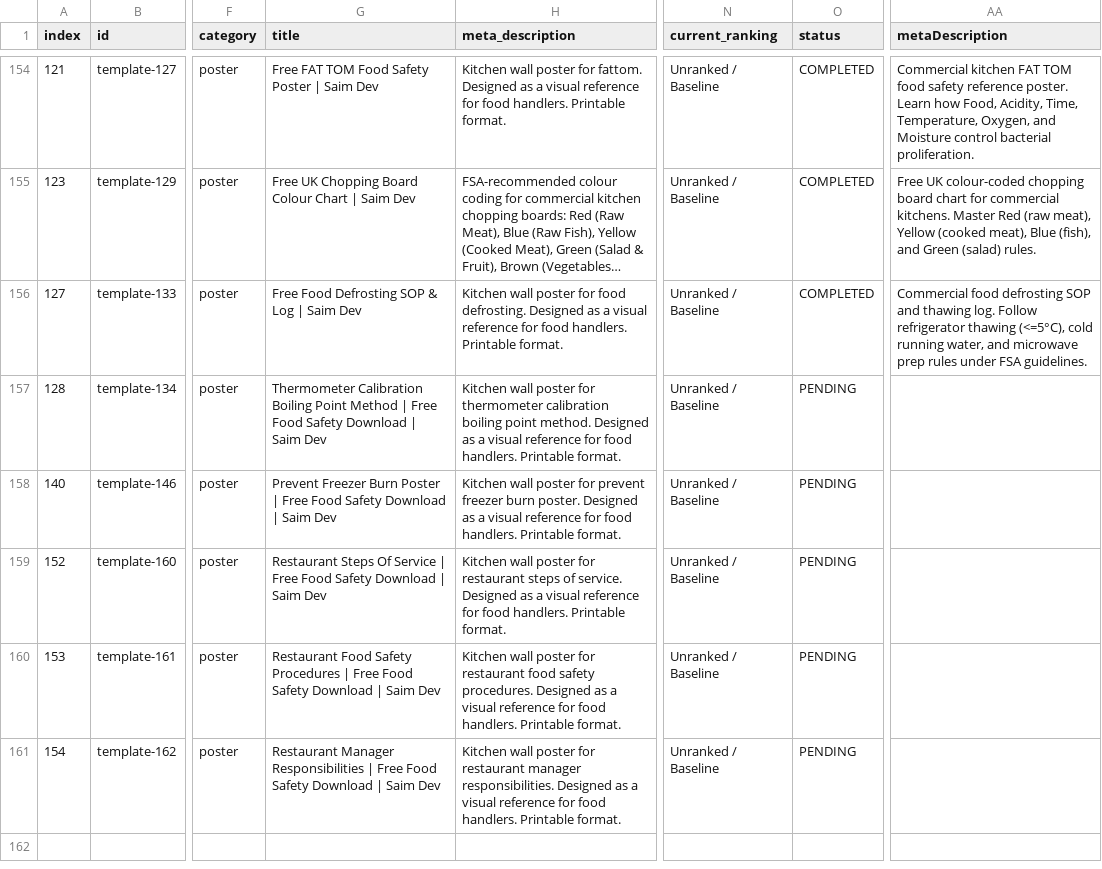
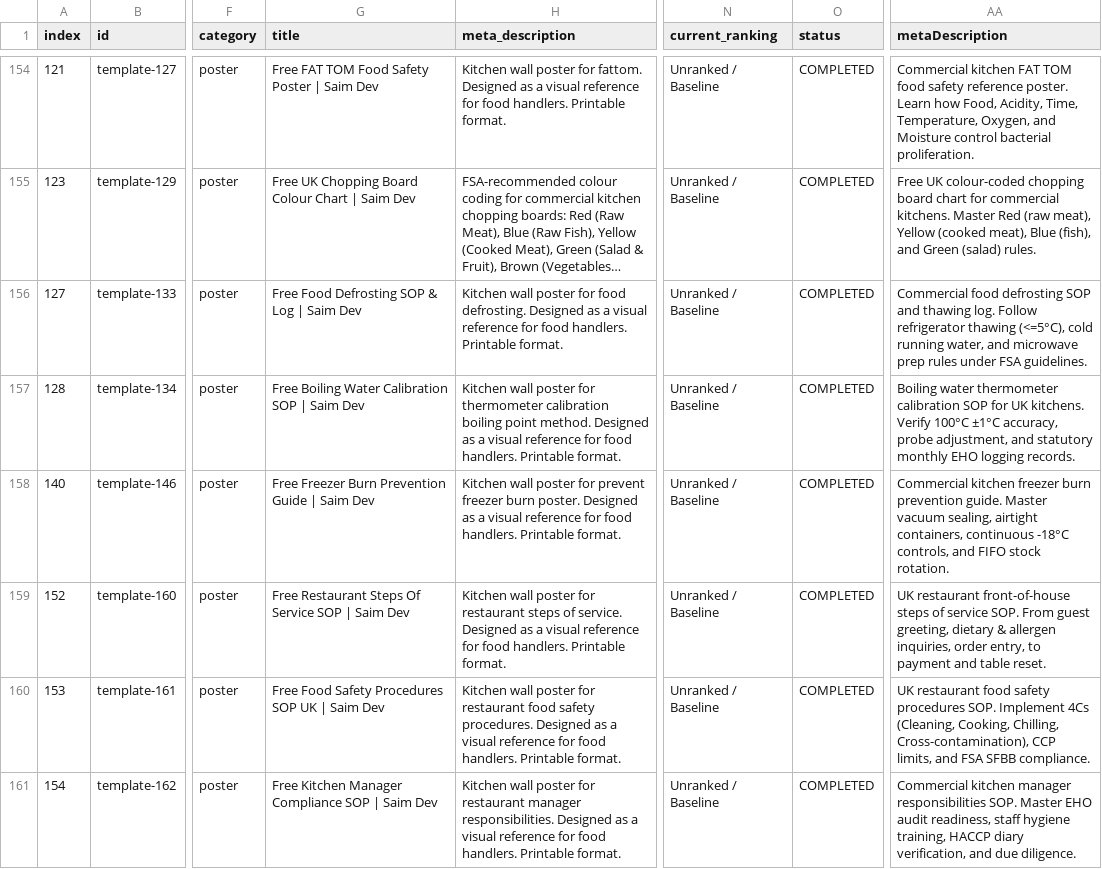
Before and after one commit to subhansaim047/saim, a CSV file: audit/tools-seo-tracker.csv, drawn as a sheet; only a part is shown, gaps mark what is left out; long unchanged cells end in …; the diff names each change by its address in the sheet, - before the commit and + after, or states it on an @@ line.

Commit message:
feat(seo): complete Phase 1 Batch 32 (tools 156-160) - 160/160 TOOLS COMPLETED! boiling calibration, freezer burn, steps of service, food safety procedures, and manager responsibilities

```diff
--- a/audit/tools-seo-tracker.csv
+++ b/audit/tools-seo-tracker.csv
-G157 (title): Thermometer Calibration Boiling Point Method | Free Food Safety Download | Saim…
+G157 (title): Free Boiling Water Calibration SOP | Saim…
-O157:O161 (status): PENDING
+O157:O161 (status): COMPLETED
-AA157 (metaDescription): (empty)
+AA157 (metaDescription): Boiling water thermometer calibration SOP for UK kitchens. Verify 100°C ±1°C accuracy, probe adjustment, and statutory monthly EHO logging records.
-G158 (title): Prevent Freezer Burn Poster | Free Food Safety Download | Saim…
+G158 (title): Free Freezer Burn Prevention Guide | Saim…
-AA158 (metaDescription): (empty)
+AA158 (metaDescription): Commercial kitchen freezer burn prevention guide. Master vacuum sealing, airtight containers, continuous -18°C controls, and FIFO stock rotation.
-G159 (title): Restaurant Steps Of Service | Free Food Safety Download | Saim…
+G159 (title): Free Restaurant Steps Of Service SOP | Saim…
-AA159 (metaDescription): (empty)
+AA159 (metaDescription): UK restaurant front-of-house steps of service SOP. From guest greeting, dietary & allergen inquiries, order entry, to payment and table reset.
-G160 (title): Restaurant Food Safety Procedures | Free Food Safety Download | Saim…
+G160 (title): Free Food Safety Procedures SOP UK | Saim…
-AA160 (metaDescription): (empty)
+AA160 (metaDescription): UK restaurant food safety procedures SOP. Implement 4Cs (Cleaning, Cooking, Chilling, Cross-contamination), CCP limits, and FSA SFBB compliance.
-G161 (title): Restaurant Manager Responsibilities | Free Food Safety Download | Saim…
+G161 (title): Free Kitchen Manager Compliance SOP | Saim…
-AA161 (metaDescription): (empty)
+AA161 (metaDescription): Commercial kitchen manager responsibilities SOP. Master EHO audit readiness, staff hygiene training, HACCP diary verification, and due diligence.
```
Also changed, not shown: 5 other files.
